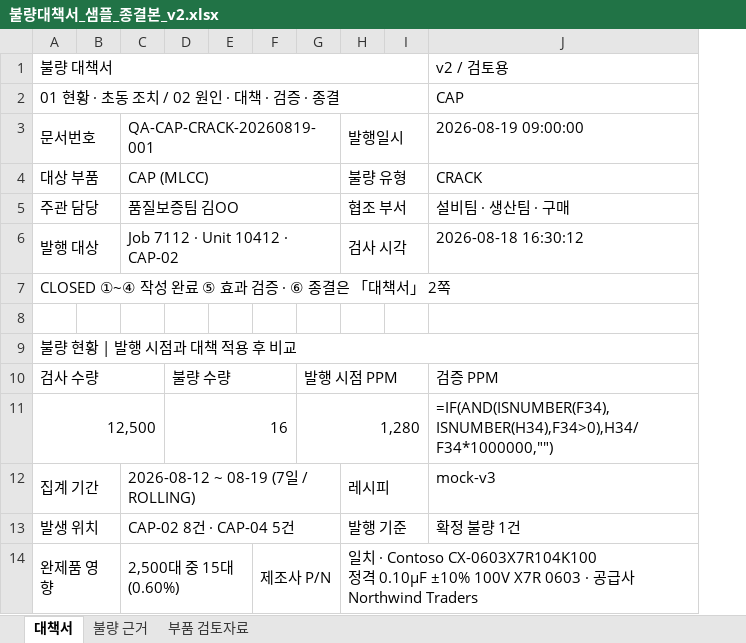
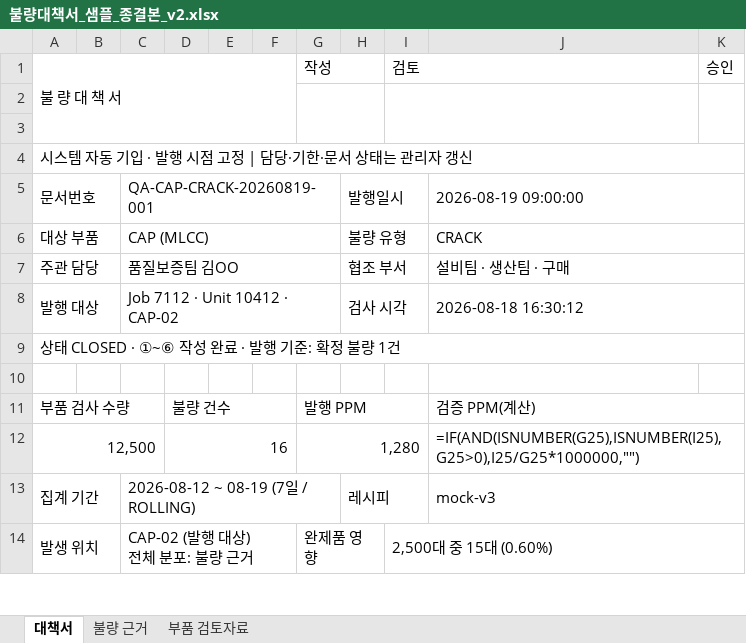
Before and after one commit to eduwing-robotics/ros2-ai-cobot-repo1, an Excel workbook: MAIN_SERVER/templates/불량대책서_샘플_종결본_v2.xlsx, sheet 대책서, drawn as a sheet; only a part is shown; values as stored, in another font and other column widths than the file's, no cell formats; formulas without a stored value are shown as written; conditional formats not drawn; removed rows and columns are numbered as before the commit, all else as after; ↵ is a line break in a cell; the diff covers the shown part only; the diff names each change by its address in the sheet, - before the commit and + after, or states it on an @@ line.

```diff
--- a/MAIN_SERVER/templates/불량대책서_샘플_종결본_v2.xlsx (sheet 대책서)
+++ b/MAIN_SERVER/templates/불량대책서_샘플_종결본_v2.xlsx (sheet 대책서)
+column D, row 12: 16
-column E, empty
+column F, empty
-column G, row 11: 1,280
-column I, empty
+column I, empty
+column K, empty
+row 1: 불 량 대 책 서 |  |  |  |  |  | 작성 |  | 검토 |  | 승인
-row 2: 불량 대책서 |  |  |  |  |  |  |  |  | v2 / 검토용
+row 2: (empty)
-A1:I1 merged
+G2:H3 merged
-row 3: 01 현황 · 초동 조치 / 02 원인 · 대책 · 검증 · 종결 |  |  |  |  |  |  |  |  | CAP
+row 3: (empty)
-A2:I2 merged
+row 4: 시스템 자동 기입 · 발행 시점 고정 | 담당·기한·문서 상태는 관리자 갱신
+J5:K5 merged
+J6:K6 merged
+J7:K7 merged
+J8:K8 merged
-A9: CLOSED ①~④ 작성 완료 ⑤ 효과 검증 · ⑥ 종결은 「대책서」 2쪽
+A9: 상태 CLOSED · ①~⑥ 작성 완료 · 발행 기준: 확정 불량 1건
-row 9: 불량 현황 | 발행 시점과 대책 적용 후 비교
-row 10: 검사 수량 |  |  | 불량 수량 |  |  | 발행 시점 PPM |  |  | 검증 PPM
+row 11: 부품 검사 수량 |  |  | 불량 건수 |  |  | 발행 PPM |  |  | 검증 PPM(계산)
-E12: 16
+E12: (empty)
-D11:F11 merged
-G12: (empty)
+G12: 1,280
+G12:I12 merged
-J12: =IF(AND(ISNUMBER(F34),ISNUMBER(H34),F34>0),H34/F34*1000000,"")
+J12: =IF(AND(ISNUMBER(G25),ISNUMBER(I25),G25>0),I25/G25*1000000,"")
+J12:K12 merged
+J13:K13 merged
-row 13: 발생 위치 |  | CAP-02 8건 · CAP-04 5건 |  |  |  |  | 발행 기준 |  | 확정 불량 1건
-row 14: 완제품 영향 |  | 2,500대 중 15대 (0.60%) |  |  | 제조사 P/N |  | 일치 · Contoso CX-0603X7R104K100 ↵ 정격 0.10µF ±10% 100V X7R 0603 · 공급사 Northwind Traders
+row 14: 발생 위치 |  | CAP-02 (발행 대상) ↵ 전체 분포: 불량 근거 |  |  |  | 완제품 영향 |  | 2,500대 중 15대 (0.60%)
```
Also changed, not shown: 10 added rows, 22 removed rows, 6 edited cells and merged cells elsewhere in this sheet, sheet 부품 검토자료, sheet 불량 근거, cell formats, MAIN_SERVER/templates/불량대책서_표준양식_v2.xlsx, 52 other files.
